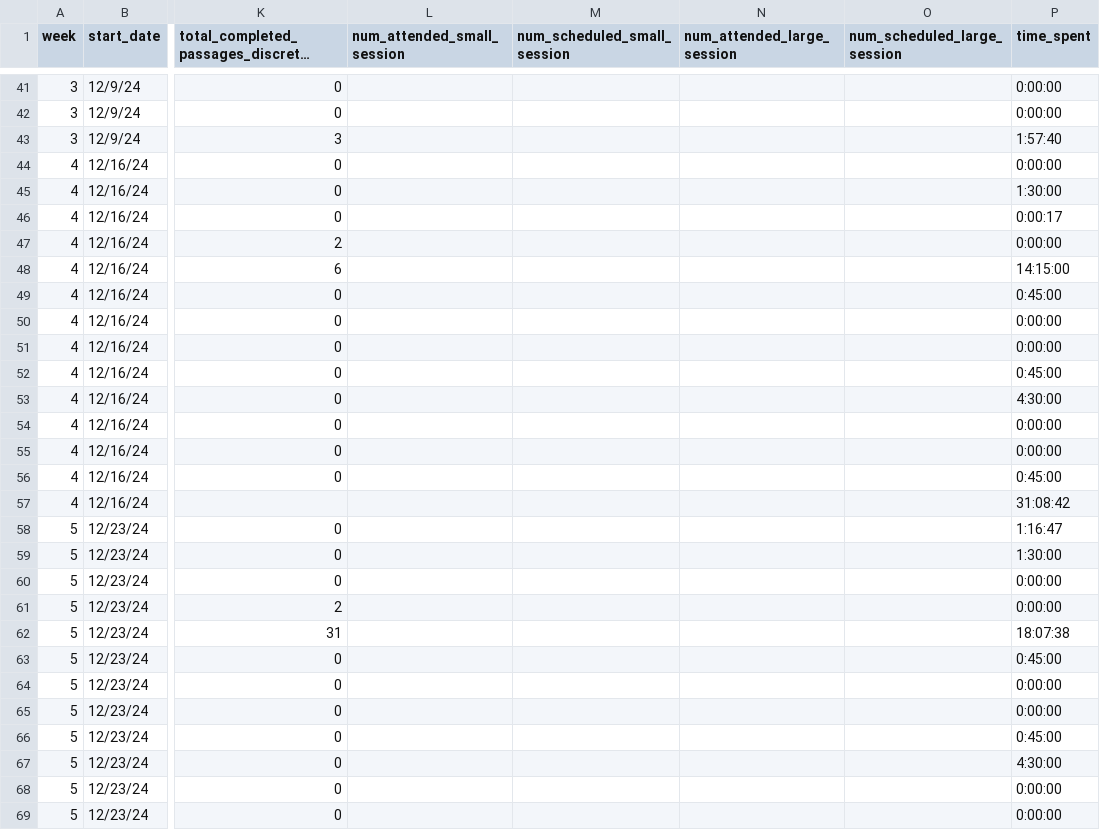
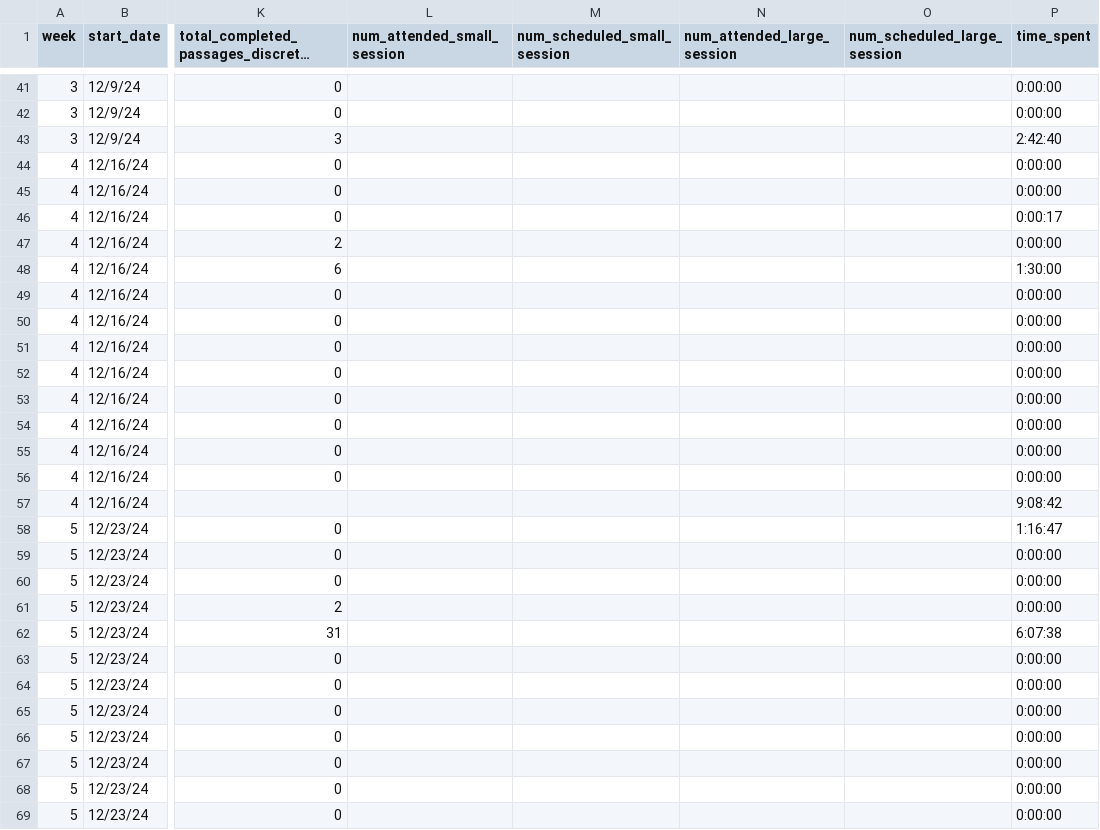
Before and after one commit to jackwestin-dev/institution-UMHB, a CSV file: student-data/institution-umhb-engagement-data.csv, drawn as a sheet; only a part is shown, gaps mark what is left out; long unchanged cells end in …; the diff covers the shown part only; the diff names each change by its address in the sheet, - before the commit and + after, or states it on an @@ line.

Commit message:
Add files via upload

```diff
--- a/student-data/institution-umhb-engagement-data.csv
+++ b/student-data/institution-umhb-engagement-data.csv
-P43 (time_spent): 1:57:40
+P43 (time_spent): 2:42:40
-P45 (time_spent): 1:30:00
+P45 (time_spent): 0:00:00
-P48 (time_spent): 14:15:00
+P48 (time_spent): 1:30:00
-P49 (time_spent): 0:45:00
+P49 (time_spent): 0:00:00
-P52 (time_spent): 0:45:00
+P52 (time_spent): 0:00:00
-P53 (time_spent): 4:30:00
+P53 (time_spent): 0:00:00
-P56 (time_spent): 0:45:00
+P56 (time_spent): 0:00:00
-P57 (time_spent): 31:08:42
+P57 (time_spent): 9:08:42
-P59 (time_spent): 1:30:00
+P59 (time_spent): 0:00:00
-P62 (time_spent): 18:07:38
+P62 (time_spent): 6:07:38
-P63 (time_spent): 0:45:00
+P63 (time_spent): 0:00:00
-P66 (time_spent): 0:45:00
+P66 (time_spent): 0:00:00
-P67 (time_spent): 4:30:00
+P67 (time_spent): 0:00:00
```
Also changed, not shown: 29 edited cells elsewhere in this file.
